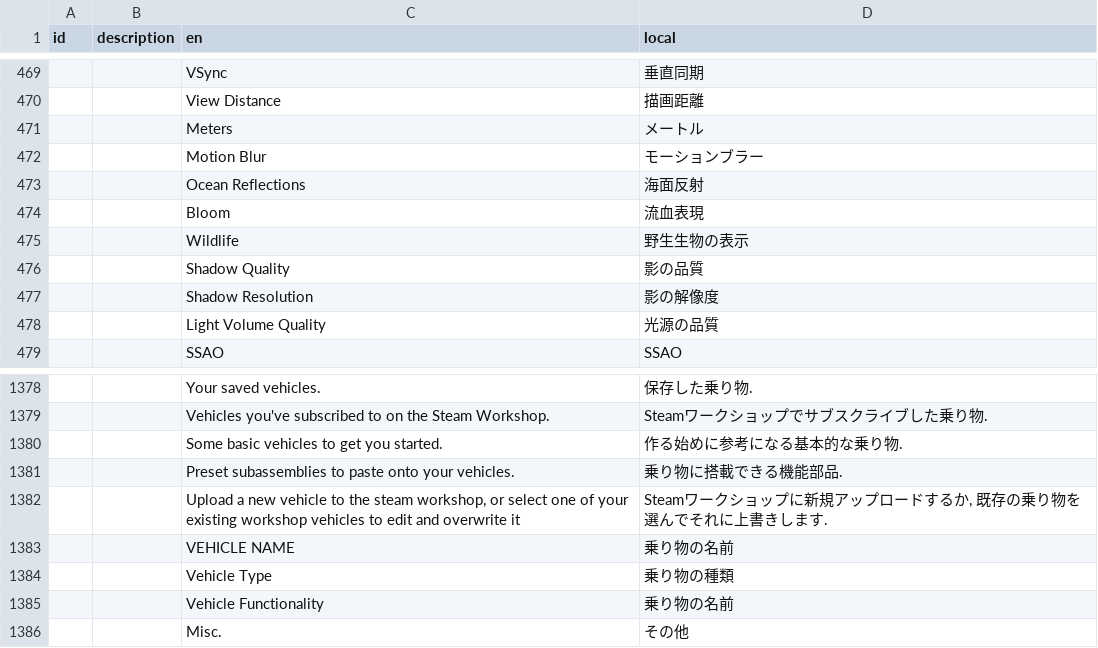
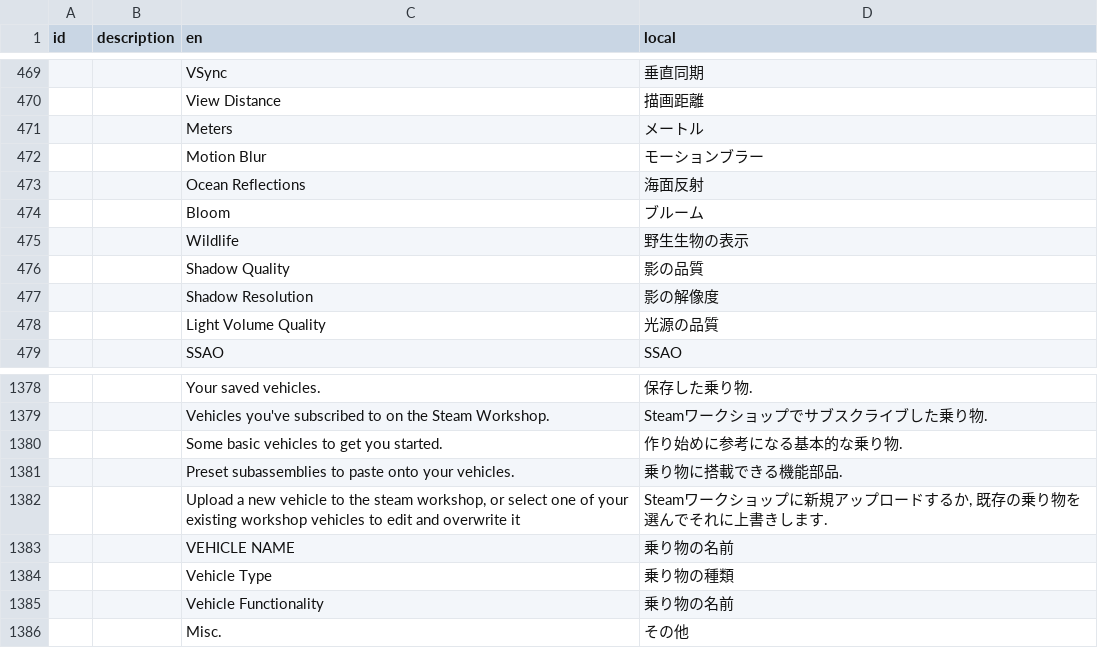
Before and after one commit to Gakuto1112/Stormworks-JapaneseTranslation, a TSV file: japanese.tsv, drawn as a sheet; only a part is shown, gaps mark what is left out; the diff covers the shown part only.

```diff
--- a/japanese.tsv
+++ b/japanese.tsv
@@ -473,3 +473,3 @@ id	description	en	local
 		Ocean Reflections	海面反射
-		Bloom	流血表現
+		Bloom	ブルーム
 		Wildlife	野生生物の表示
@@ -1379,3 +1379,3 @@ id	description	en	local
 		Vehicles you've subscribed to on the Steam Workshop.	Steamワークショップでサブスクライブした乗り物.
-		Some basic vehicles to get you started.	作る始めに参考になる基本的な乗り物.
+		Some basic vehicles to get you started.	作り始めに参考になる基本的な乗り物.
 		Preset subassemblies to paste onto your vehicles.	乗り物に搭載できる機能部品.
```
Also changed, not shown: 40 added rows and 24 edited cells elsewhere in this file, 1 other file.
